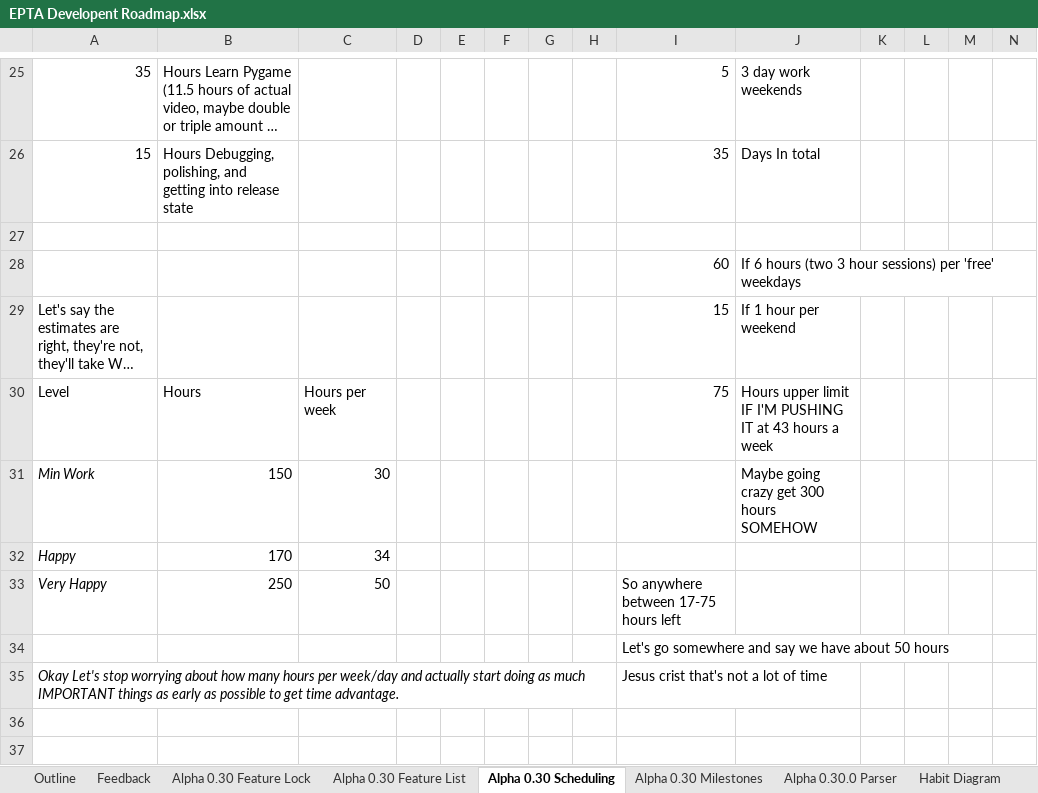
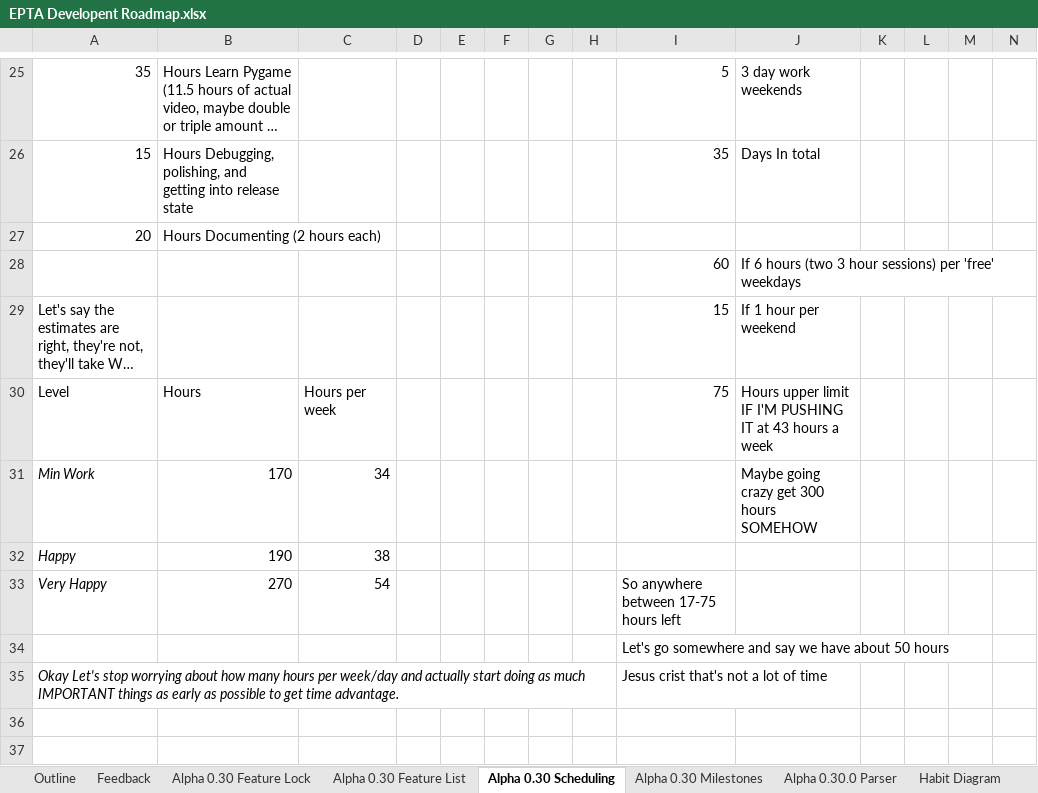
Before and after one commit to MitchellLemieux/EngPhysAdventure, an Excel workbook: Dev/EPTA Developent Roadmap.xlsx, sheet Alpha 0.30 Scheduling, drawn as a sheet; only a part is shown, gaps mark what is left out; long unchanged cells end in …; values as stored, in another font and other column widths than the file's, no borders; table styles not drawn; rows hold the shown columns only; the diff names each change by its address in the sheet, - before the commit and + after, or states it on an @@ line.

```diff
--- a/Dev/EPTA Developent Roadmap.xlsx (sheet Alpha 0.30 Scheduling)
+++ b/Dev/EPTA Developent Roadmap.xlsx (sheet Alpha 0.30 Scheduling)
-row 27: (empty)
+row 27: 20 | Hours Documenting (2 hours each)
-B31: 150
+B31: 170
-C31: 30
+C31: 34
-B32: 170
+B32: 190
-C32: 34
+C32: 38
-B33: 250
+B33: 270
-C33: 50
+C33: 54
```
Also changed, not shown: sheet Alpha 0.30 Feature Lock, sheet Outline, sheet Alpha 0.30 Feature List, 5 other files.
